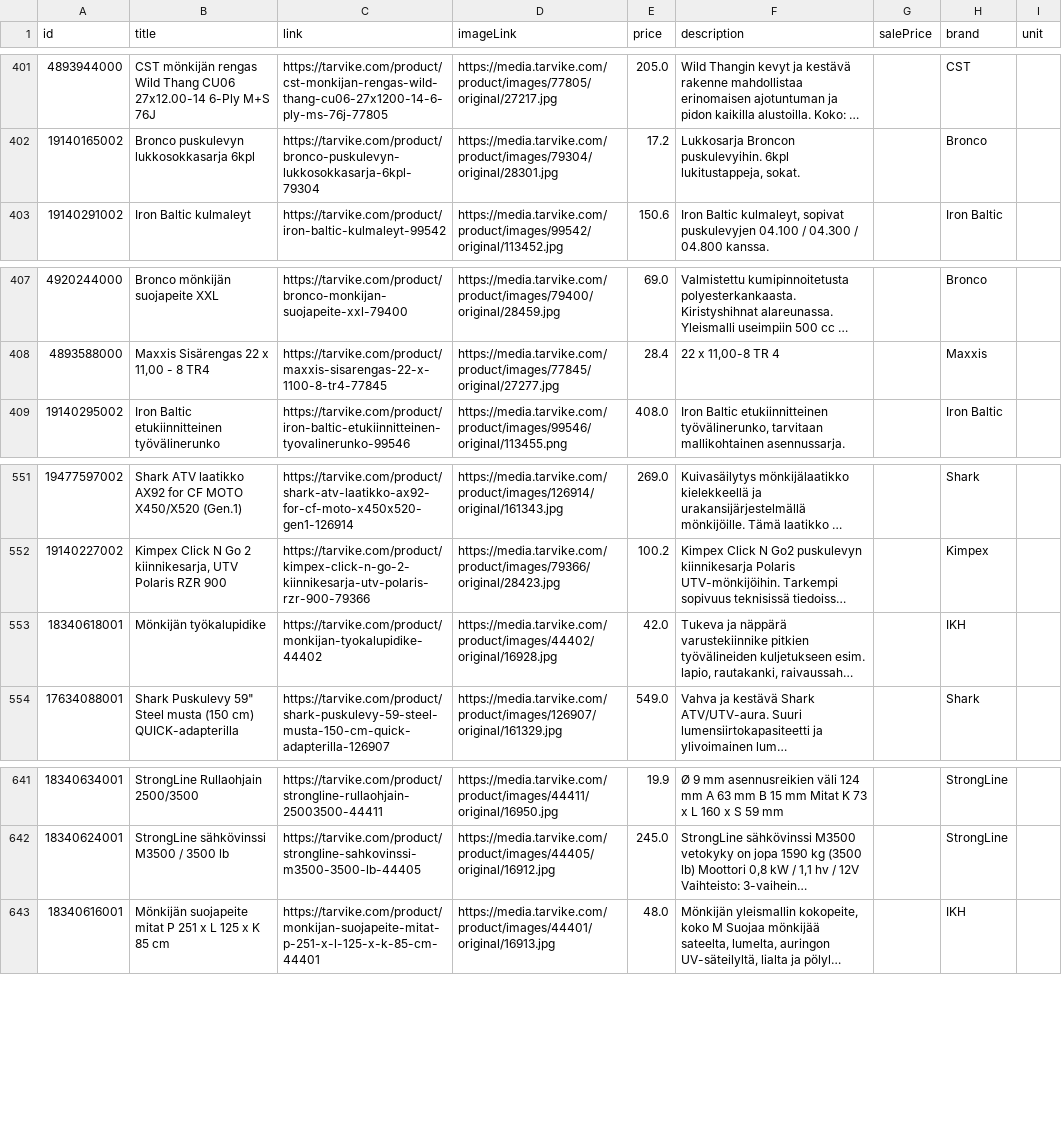
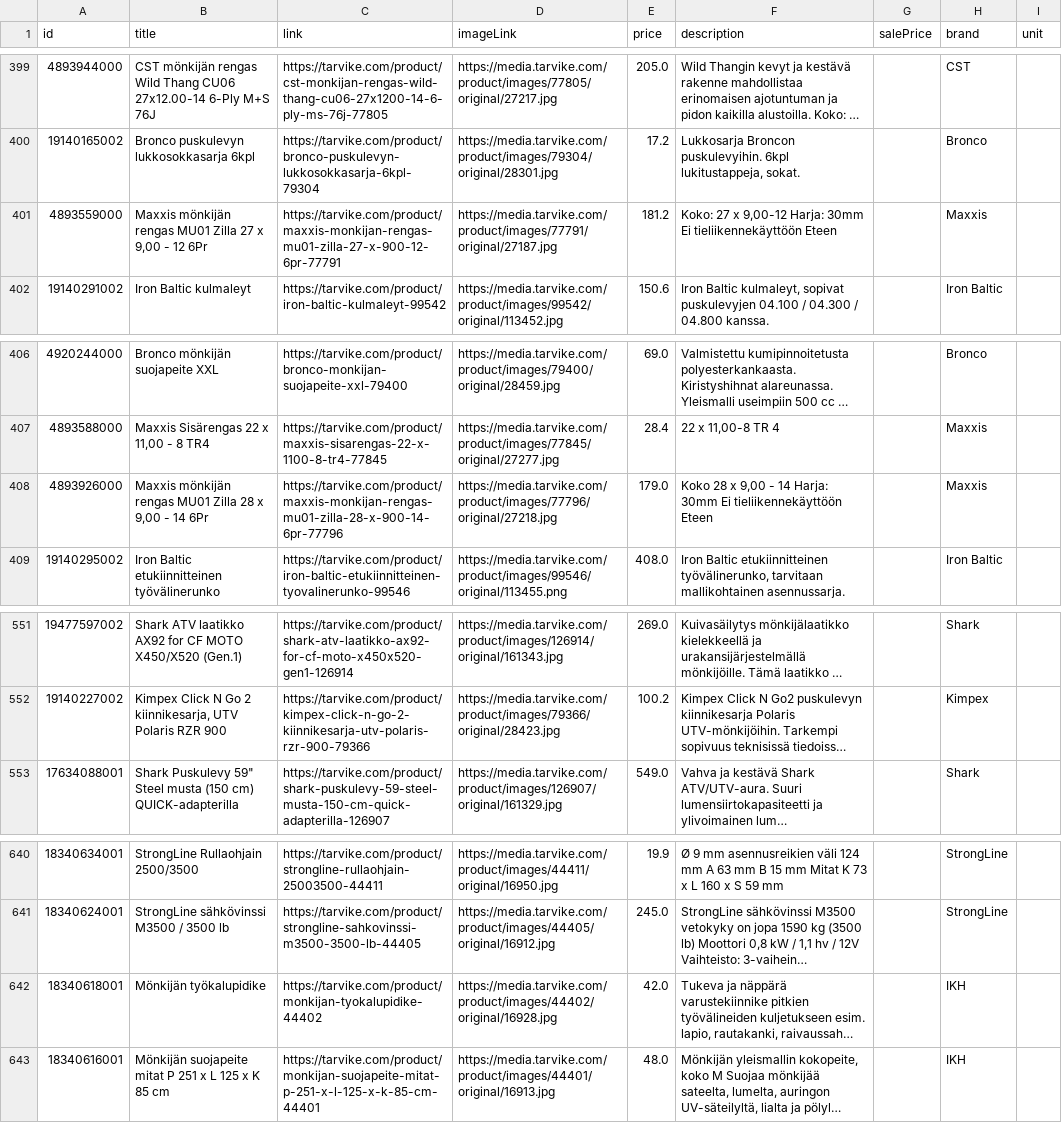
Before and after one commit to TarvikeTT/almadynamo, a CSV file: tarvike_monkijat_feed.csv, drawn as a sheet; only a part is shown, gaps mark what is left out; long unchanged cells end in …; the diff covers the shown part only; the diff names each change by its address in the sheet, - before the commit and + after, or states it on an @@ line.

```diff
--- a/tarvike_monkijat_feed.csv
+++ b/tarvike_monkijat_feed.csv
+row 401: 4893559000 | Maxxis mönkijän rengas MU01 Zilla 27 x 9,00 - 12 6Pr | https://tarvike.com/product/maxxis-monkijan-rengas-mu01-zilla-27-x-900-12-6pr-77791 | https://media.tarvike.com/product/images/77791/original/27187.jpg | 181.2 | Koko: 27 x 9,00-12 Harja: 30mm Ei tieliikennekäyttöön Eteen |  | Maxxis
+row 408: 4893926000 | Maxxis mönkijän rengas MU01 Zilla 28 x 9,00 - 14 6Pr | https://tarvike.com/product/maxxis-monkijan-rengas-mu01-zilla-28-x-900-14-6pr-77796 | https://media.tarvike.com/product/images/77796/original/27218.jpg | 179.0 | Koko 28 x 9,00 - 14 Harja: 30mm Ei tieliikennekäyttöön Eteen |  | Maxxis
@@ row 553 moved to row 642: 18340618001 @@
```
Also changed, not shown: 2 added rows and 4 removed rows elsewhere in this file, tarvike_pienkoneet_ja_tyokalut_feed.csv.
